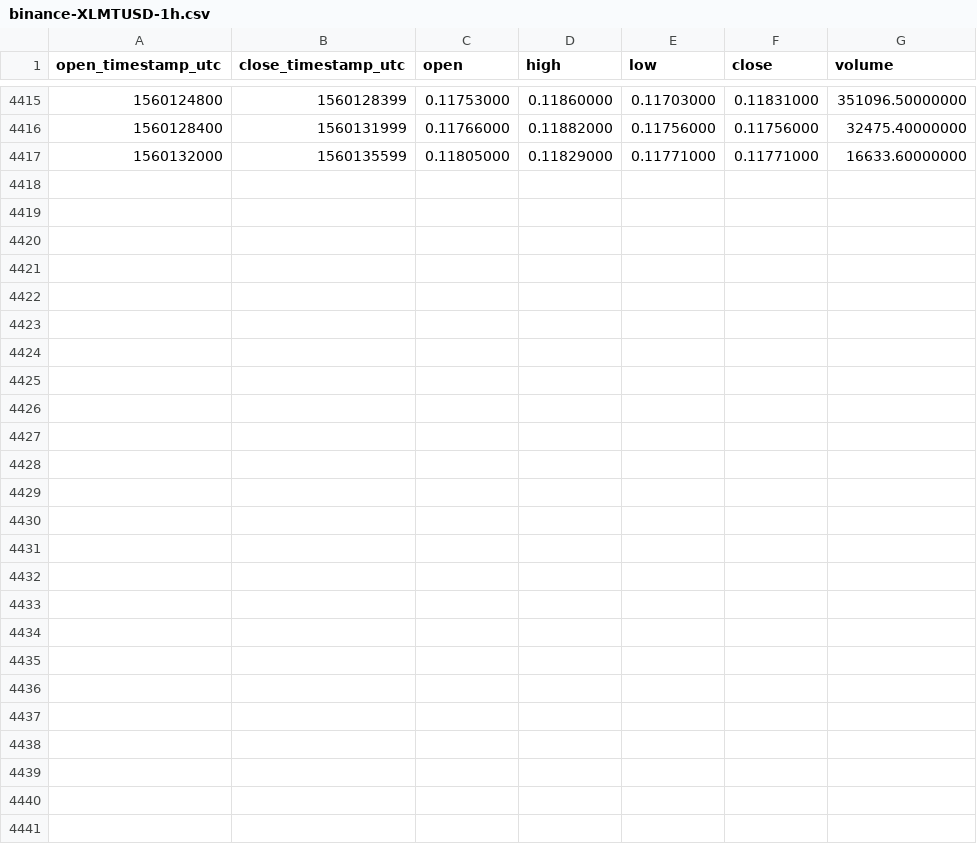
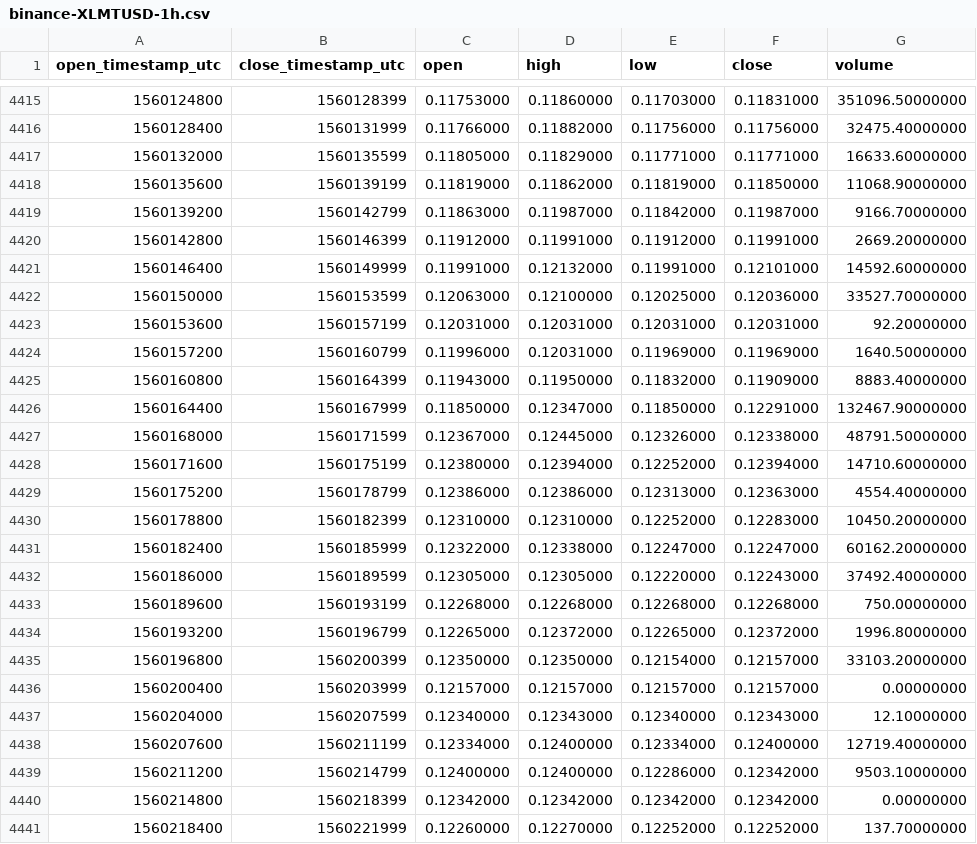
Before and after one commit to cryptobigbro/binance-XLMTUSD, a CSV file: binance-XLMTUSD-1h.csv, drawn as a sheet; only a part is shown, gaps mark what is left out.

Commit message:
Update OHLCV data.

```diff
--- a/binance-XLMTUSD-1h.csv
+++ b/binance-XLMTUSD-1h.csv
@@ -4417 +4417,25 @@ open_timestamp_utc,close_timestamp_utc,open,high,low,close,volume
 1560132000,1560135599,0.11805000,0.11829000,0.11771000,0.11771000,16633.60000000
+1560135600,1560139199,0.11819000,0.11862000,0.11819000,0.11850000,11068.90000000
+1560139200,1560142799,0.11863000,0.11987000,0.11842000,0.11987000,9166.70000000
+1560142800,1560146399,0.11912000,0.11991000,0.11912000,0.11991000,2669.20000000
+1560146400,1560149999,0.11991000,0.12132000,0.11991000,0.12101000,14592.60000000
+1560150000,1560153599,0.12063000,0.12100000,0.12025000,0.12036000,33527.70000000
+1560153600,1560157199,0.12031000,0.12031000,0.12031000,0.12031000,92.20000000
+1560157200,1560160799,0.11996000,0.12031000,0.11969000,0.11969000,1640.50000000
+1560160800,1560164399,0.11943000,0.11950000,0.11832000,0.11909000,8883.40000000
+1560164400,1560167999,0.11850000,0.12347000,0.11850000,0.12291000,132467.90000000
+1560168000,1560171599,0.12367000,0.12445000,0.12326000,0.12338000,48791.50000000
+1560171600,1560175199,0.12380000,0.12394000,0.12252000,0.12394000,14710.60000000
+1560175200,1560178799,0.12386000,0.12386000,0.12313000,0.12363000,4554.40000000
+1560178800,1560182399,0.12310000,0.12310000,0.12252000,0.12283000,10450.20000000
+1560182400,1560185999,0.12322000,0.12338000,0.12247000,0.12247000,60162.20000000
+1560186000,1560189599,0.12305000,0.12305000,0.12220000,0.12243000,37492.40000000
+1560189600,1560193199,0.12268000,0.12268000,0.12268000,0.12268000,750.00000000
+1560193200,1560196799,0.12265000,0.12372000,0.12265000,0.12372000,1996.80000000
+1560196800,1560200399,0.12350000,0.12350000,0.12154000,0.12157000,33103.20000000
+1560200400,1560203999,0.12157000,0.12157000,0.12157000,0.12157000,0.00000000
+1560204000,1560207599,0.12340000,0.12343000,0.12340000,0.12343000,12.10000000
+1560207600,1560211199,0.12334000,0.12400000,0.12334000,0.12400000,12719.40000000
+1560211200,1560214799,0.12400000,0.12400000,0.12286000,0.12342000,9503.10000000
+1560214800,1560218399,0.12342000,0.12342000,0.12342000,0.12342000,0.00000000
+1560218400,1560221999,0.12260000,0.12270000,0.12252000,0.12252000,137.70000000
```
Also changed, not shown: binance-XLMTUSD-1d.csv.
